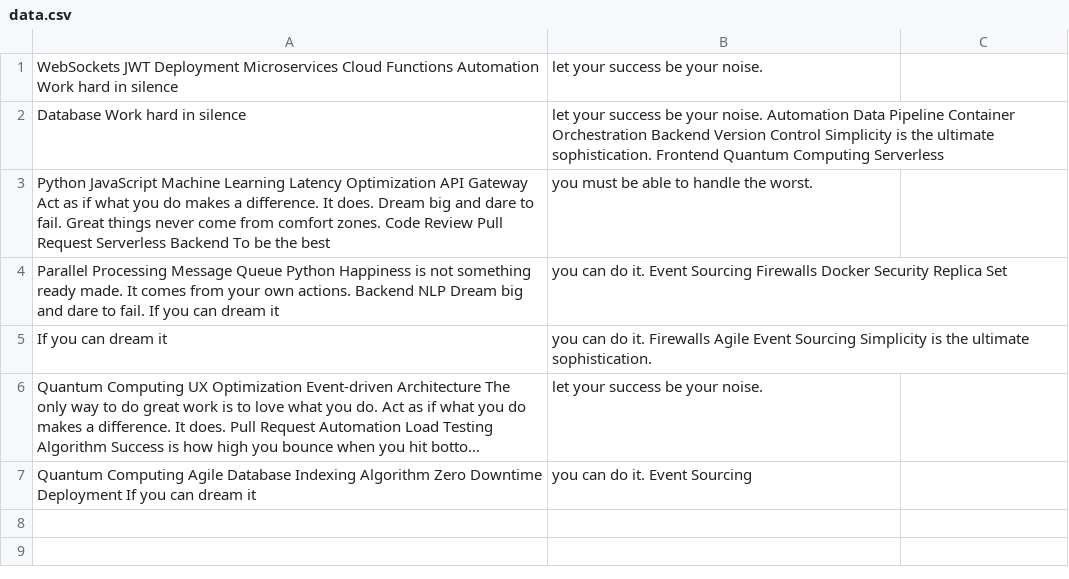
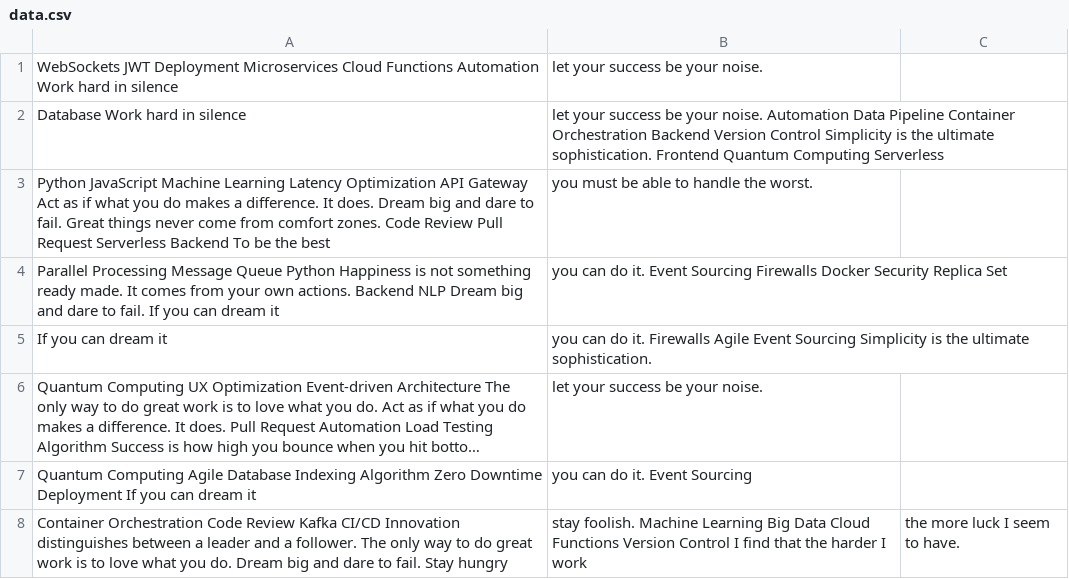
Before and after one commit to surfeit-shackle/curtistamsin, a CSV file: datasets/data.csv, drawn as a sheet; long unchanged cells end in …; the diff names each change by its address in the sheet, - before the commit and + after, or states it on an @@ line.

Commit message:
Updated datasets

```diff
--- a/datasets/data.csv
+++ b/datasets/data.csv
+row 8: Container Orchestration Code Review Kafka CI/CD Innovation distinguishes between a leader and a follower. The only way to do great work is to love what you do. Dream big and dare to fail. Stay hungry | stay foolish. Machine Learning Big Data Cloud Functions Version Control I find that the harder I work | the more luck I seem to have.
```
Also changed, not shown: 3 other files.
